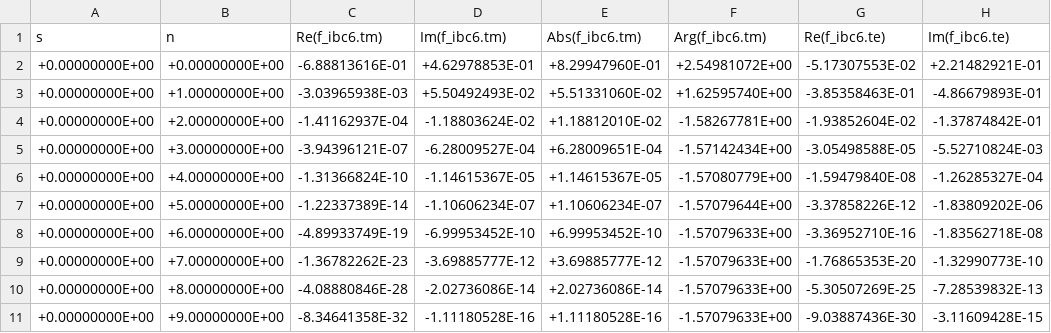
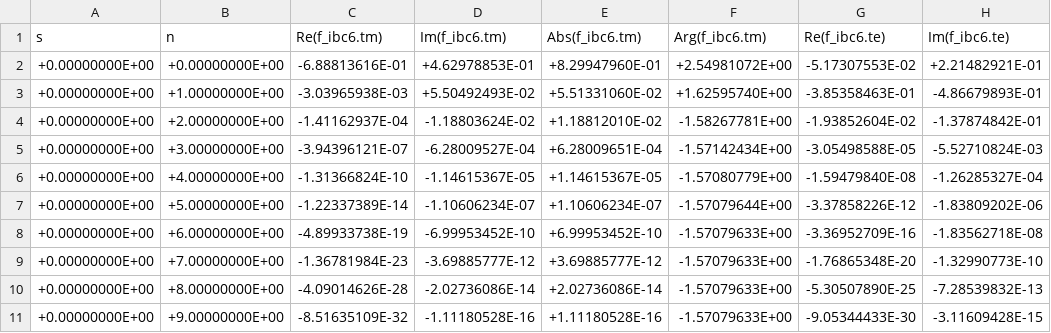
Before and after one commit to pirpyn/rapport_these, a CSV file: csv/HOPPE_62/HOPPE_62.f_ibc.IBC_ibc6_SUC_F_MODE_2_TYPE_C_+3.000E-02.csv, drawn as a sheet; only a part is shown; the diff names each change by its address in the sheet, - before the commit and + after, or states it on an @@ line.

```diff
--- a/csv/HOPPE_62/HOPPE_62.f_ibc.IBC_ibc6_SUC_F_MODE_2_TYPE_C_+3.000E-02.csv
+++ b/csv/HOPPE_62/HOPPE_62.f_ibc.IBC_ibc6_SUC_F_MODE_2_TYPE_C_+3.000E-02.csv
-C8 (Re(f_ibc6.tm)): -4.89933749E-19
+C8 (Re(f_ibc6.tm)): -4.89933738E-19
-G8 (Re(f_ibc6.te)): -3.36952710E-16
+G8 (Re(f_ibc6.te)): -3.36952709E-16
-C9 (Re(f_ibc6.tm)): -1.36782262E-23
+C9 (Re(f_ibc6.tm)): -1.36781984E-23
-G9 (Re(f_ibc6.te)): -1.76865353E-20
+G9 (Re(f_ibc6.te)): -1.76865348E-20
-C10 (Re(f_ibc6.tm)): -4.08880846E-28
+C10 (Re(f_ibc6.tm)): -4.09014626E-28
-G10 (Re(f_ibc6.te)): -5.30507269E-25
+G10 (Re(f_ibc6.te)): -5.30507890E-25
-C11 (Re(f_ibc6.tm)): -8.34641358E-32
+C11 (Re(f_ibc6.tm)): -8.51635109E-32
-G11 (Re(f_ibc6.te)): -9.03887436E-30
+G11 (Re(f_ibc6.te)): -9.05344433E-30
```
Also changed, not shown: csv/HOPPE_62/HOPPE_62.f_ibc.IBC_ibc0_SUC_F_MODE_1_TYPE_C_+3.000E-02.csv, csv/HOPPE_62/HOPPE_62.f_ibc.IBC_ibc3_SUC_F_MODE_2_TYPE_C_+3.000E-02.csv, 49 other files.
